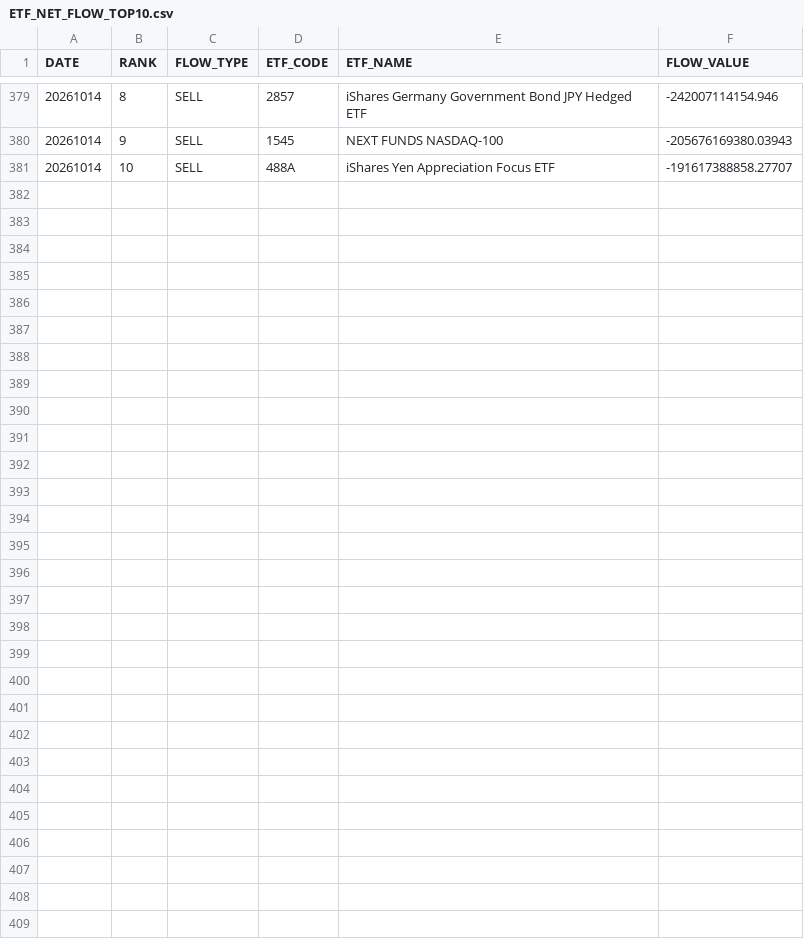
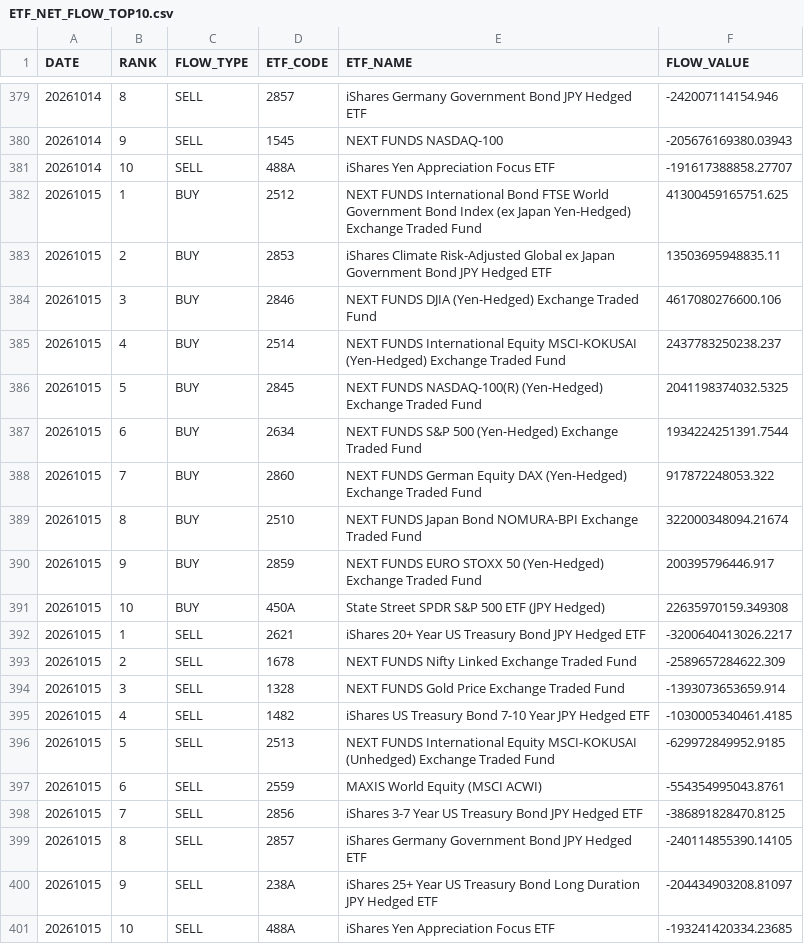
Before and after one commit to iamcoolkimo-source/ETF_Intelligence_Dashboard, a CSV file: docs/data/ETF_NET_FLOW_TOP10.csv, drawn as a sheet; only a part is shown, gaps mark what is left out; the diff names each change by its address in the sheet, - before the commit and + after, or states it on an @@ line.

```diff
--- a/docs/data/ETF_NET_FLOW_TOP10.csv
+++ b/docs/data/ETF_NET_FLOW_TOP10.csv
+row 382: 20261015 | 1 | BUY | 2512 | NEXT FUNDS International Bond FTSE World Government Bond Index (ex Japan Yen-Hedged) Exchange Traded Fund | 41300459165751.625
+row 383: 20261015 | 2 | BUY | 2853 | iShares Climate Risk-Adjusted Global ex Japan Government Bond JPY Hedged ETF | 13503695948835.11
+row 384: 20261015 | 3 | BUY | 2846 | NEXT FUNDS DJIA (Yen-Hedged) Exchange Traded Fund | 4617080276600.106
+row 385: 20261015 | 4 | BUY | 2514 | NEXT FUNDS International Equity MSCI-KOKUSAI (Yen-Hedged) Exchange Traded Fund | 2437783250238.237
+row 386: 20261015 | 5 | BUY | 2845 | NEXT FUNDS NASDAQ-100(R) (Yen-Hedged) Exchange Traded Fund | 2041198374032.5325
+row 387: 20261015 | 6 | BUY | 2634 | NEXT FUNDS S&P 500 (Yen-Hedged) Exchange Traded Fund | 1934224251391.7544
+row 388: 20261015 | 7 | BUY | 2860 | NEXT FUNDS German Equity DAX (Yen-Hedged) Exchange Traded Fund | 917872248053.322
+row 389: 20261015 | 8 | BUY | 2510 | NEXT FUNDS Japan Bond NOMURA-BPI Exchange Traded Fund | 322000348094.21674
+row 390: 20261015 | 9 | BUY | 2859 | NEXT FUNDS EURO STOXX 50 (Yen-Hedged) Exchange Traded Fund | 200395796446.917
+row 391: 20261015 | 10 | BUY | 450A | State Street SPDR S&P 500 ETF (JPY Hedged) | 22635970159.349308
+row 392: 20261015 | 1 | SELL | 2621 | iShares 20+ Year US Treasury Bond JPY Hedged ETF | -3200640413026.2217
+row 393: 20261015 | 2 | SELL | 1678 | NEXT FUNDS Nifty Linked Exchange Traded Fund | -2589657284622.309
+row 394: 20261015 | 3 | SELL | 1328 | NEXT FUNDS Gold Price Exchange Traded Fund | -1393073653659.914
+row 395: 20261015 | 4 | SELL | 1482 | iShares US Treasury Bond 7-10 Year JPY Hedged ETF | -1030005340461.4185
+row 396: 20261015 | 5 | SELL | 2513 | NEXT FUNDS International Equity MSCI-KOKUSAI (Unhedged) Exchange Traded Fund | -629972849952.9185
+row 397: 20261015 | 6 | SELL | 2559 | MAXIS World Equity (MSCI ACWI) | -554354995043.8761
+row 398: 20261015 | 7 | SELL | 2856 | iShares 3-7 Year US Treasury Bond JPY Hedged ETF | -386891828470.8125
+row 399: 20261015 | 8 | SELL | 2857 | iShares Germany Government Bond JPY Hedged ETF | -240114855390.14105
+row 400: 20261015 | 9 | SELL | 238A | iShares 25+ Year US Treasury Bond Long Duration JPY Hedged ETF | -204434903208.81097
+row 401: 20261015 | 10 | SELL | 488A | iShares Yen Appreciation Focus ETF | -193241420334.23685
```
Also changed, not shown: docs/data/ETF_ACCUMULATION_RANKING.csv, docs/data/ETF_BUY_SELL_RANKING.csv, 3 other files.
